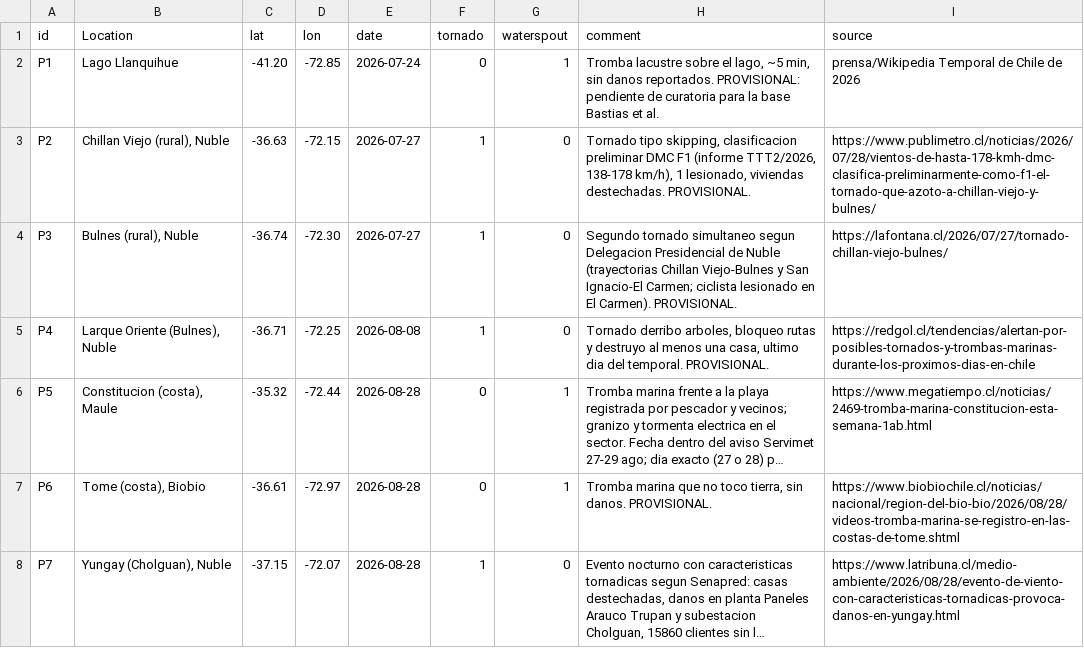
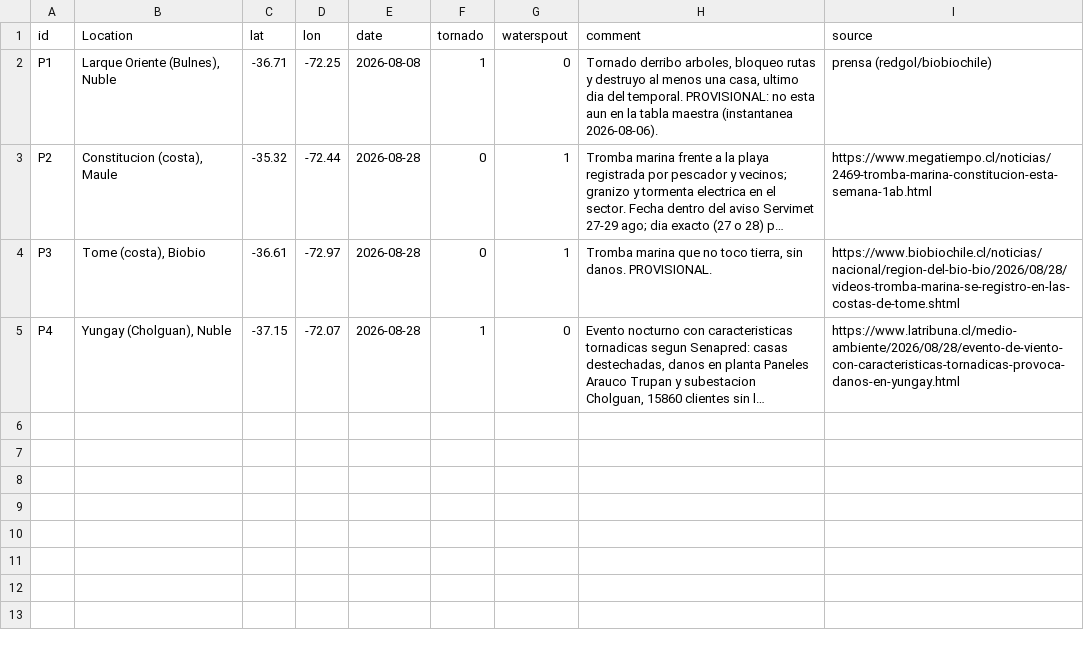
Before and after one commit to rrondane/olivares-albedo, a CSV file: enso-tornados/data/eventos_2026_provisional.csv, drawn as a sheet; long unchanged cells end in …; removed rows and columns are numbered as before the commit, all else as after; the diff names each change by its address in the sheet, - before the commit and + after, or states it on an @@ line.

```diff
--- a/enso-tornados/data/eventos_2026_provisional.csv
+++ b/enso-tornados/data/eventos_2026_provisional.csv
-row 2: P1 | Lago Llanquihue | -41.20 | -72.85 | 2026-07-24 | 0 | 1 | Tromba lacustre sobre el lago, ~5 min, sin danos reportados. PROVISIONAL: pendiente de curatoria para la base Bastias et al. | prensa/Wikipedia Temporal de Chile de 2026
-row 3: P2 | Chillan Viejo (rural), Nuble | -36.63 | -72.15 | 2026-07-27 | 1 | 0 | Tornado tipo skipping, clasificacion preliminar DMC F1 (informe TTT2/2026, 138-178 km/h), 1 lesionado, viviendas destechadas. PROVISIONAL. | https://www.publimetro.cl/noticias/2026/07/28/vientos-de-hasta-178-kmh-dmc-clasifica-preliminarmente-como-f1-el-tornado-que-azoto-a-chillan-viejo-y-bulnes/
-row 4: P3 | Bulnes (rural), Nuble | -36.74 | -72.30 | 2026-07-27 | 1 | 0 | Segundo tornado simultaneo segun Delegacion Presidencial de Nuble (trayectorias Chillan Viejo-Bulnes y San Ignacio-El Carmen; ciclista lesionado en El Carmen). PROVISIONAL. | https://lafontana.cl/2026/07/27/tornado-chillan-viejo-bulnes/
-A2 (id): P4
+A2 (id): P1
-H2 (comment): …del temporal. PROVISIONAL.
+H2 (comment): …del temporal. PROVISIONAL: no esta aun en la tabla maestra (instantanea 2026-08-06).
-I2 (source): https://redgol.cl/tendencias/alertan-por-posibles-tornados-y-trombas-marinas-durante-los-proximos-dias-en-chile
+I2 (source): prensa (redgol/biobiochile)
-A3 (id): P5
+A3 (id): P2
-A4 (id): P6
+A4 (id): P3
-A5 (id): P7
+A5 (id): P4
```
Also changed, not shown: 7 other files.
